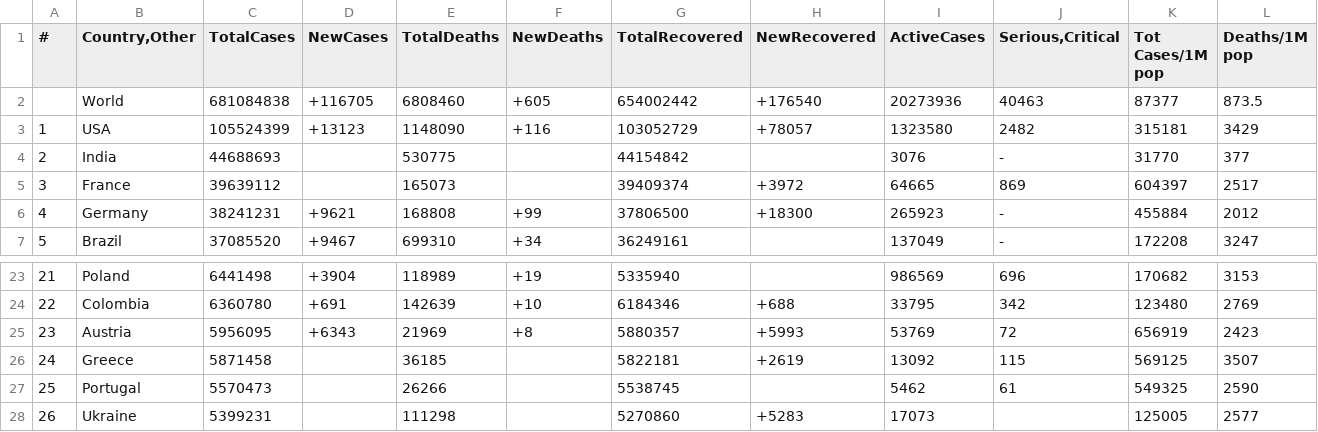
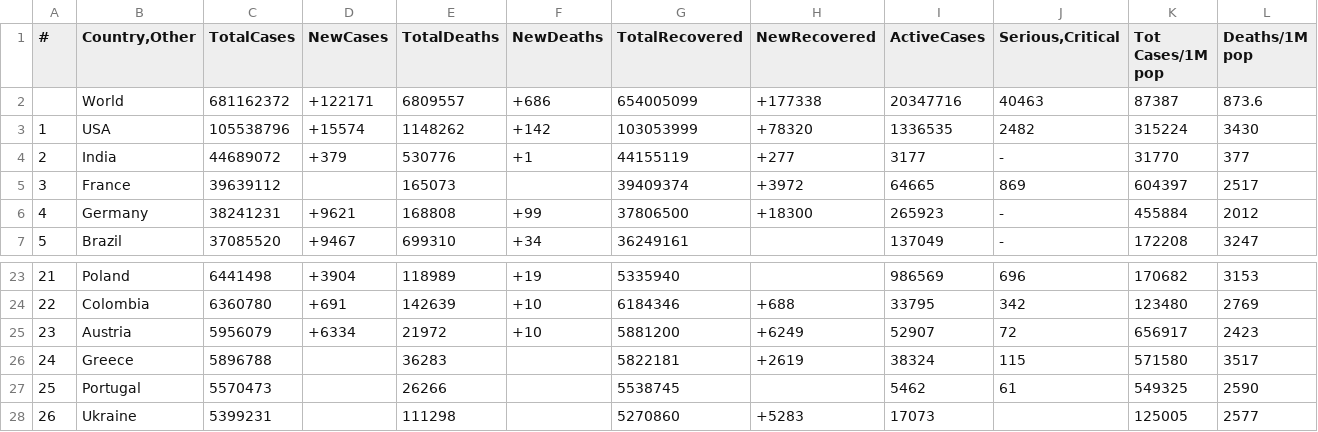
Before and after one commit to vntan/Covid-19-Analysis, a CSV file: raw_data/08-03-2023_raw.csv, drawn as a sheet; only a part is shown, gaps mark what is left out; removed rows and columns are numbered as before the commit, all else as after; rows hold the shown columns only; the diff covers the shown part only; the diff names each change by its address in the sheet, - before the commit and + after, or states it on an @@ line.

```diff
--- a/raw_data/08-03-2023_raw.csv
+++ b/raw_data/08-03-2023_raw.csv
-row 2:  | World | 681084838 | +116705 | 6808460 | +605 | 654002442 | +176540 | 20273936 | 40463 | 87377 | 873.5
+row 2:  | World | 681162372 | +122171 | 6809557 | +686 | 654005099 | +177338 | 20347716 | 40463 | 87387 | 873.6
-C3 (TotalCases): 105524399
+C3 (TotalCases): 105538796
-D3 (NewCases): +13123
+D3 (NewCases): +15574
-E3 (TotalDeaths): 1148090
+E3 (TotalDeaths): 1148262
-F3 (NewDeaths): +116
+F3 (NewDeaths): +142
-G3 (TotalRecovered): 103052729
+G3 (TotalRecovered): 103053999
-H3 (NewRecovered): +78057
+H3 (NewRecovered): +78320
-I3 (ActiveCases): 1323580
+I3 (ActiveCases): 1336535
-K3 (Tot Cases/1M pop): 315181
+K3 (Tot Cases/1M pop): 315224
-L3 (Deaths/1M pop): 3429
+L3 (Deaths/1M pop): 3430
-C4 (TotalCases): 44688693
+C4 (TotalCases): 44689072
-D4 (NewCases): (empty)
+D4 (NewCases): +379
-E4 (TotalDeaths): 530775
+E4 (TotalDeaths): 530776
-F4 (NewDeaths): (empty)
+F4 (NewDeaths): +1
-G4 (TotalRecovered): 44154842
+G4 (TotalRecovered): 44155119
-H4 (NewRecovered): (empty)
+H4 (NewRecovered): +277
-I4 (ActiveCases): 3076
+I4 (ActiveCases): 3177
-C25 (TotalCases): 5956095
+C25 (TotalCases): 5956079
-D25 (NewCases): +6343
+D25 (NewCases): +6334
-E25 (TotalDeaths): 21969
+E25 (TotalDeaths): 21972
-F25 (NewDeaths): +8
+F25 (NewDeaths): +10
-G25 (TotalRecovered): 5880357
+G25 (TotalRecovered): 5881200
-H25 (NewRecovered): +5993
+H25 (NewRecovered): +6249
-I25 (ActiveCases): 53769
+I25 (ActiveCases): 52907
-K25 (Tot Cases/1M pop): 656919
+K25 (Tot Cases/1M pop): 656917
-C26 (TotalCases): 5871458
+C26 (TotalCases): 5896788
-E26 (TotalDeaths): 36185
+E26 (TotalDeaths): 36283
-I26 (ActiveCases): 13092
+I26 (ActiveCases): 38324
-K26 (Tot Cases/1M pop): 569125
+K26 (Tot Cases/1M pop): 571580
-L26 (Deaths/1M pop): 3507
+L26 (Deaths/1M pop): 3517
```
Also changed, not shown: 2 added rows, 2 removed rows and 44 edited cells elsewhere in this file, data/08-03-2023.csv, 3 other files.
